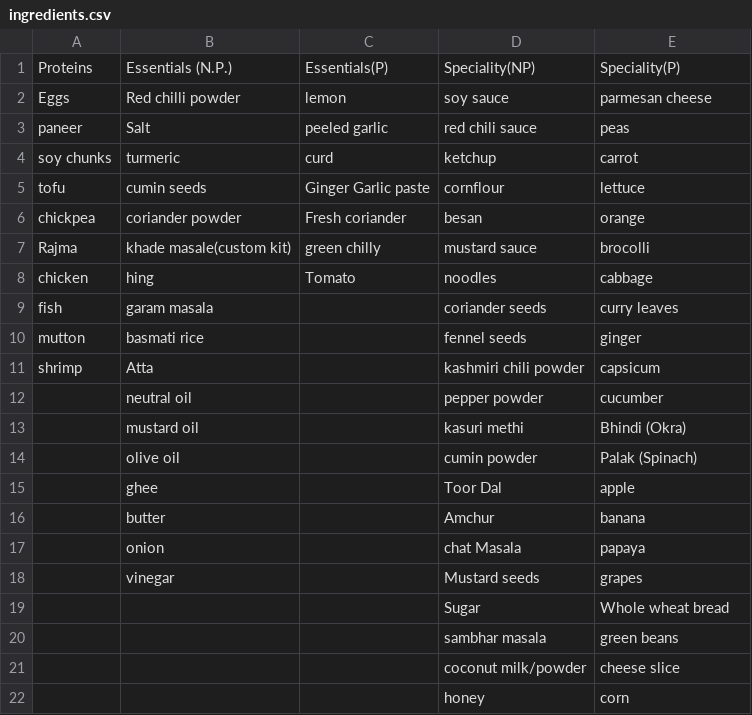
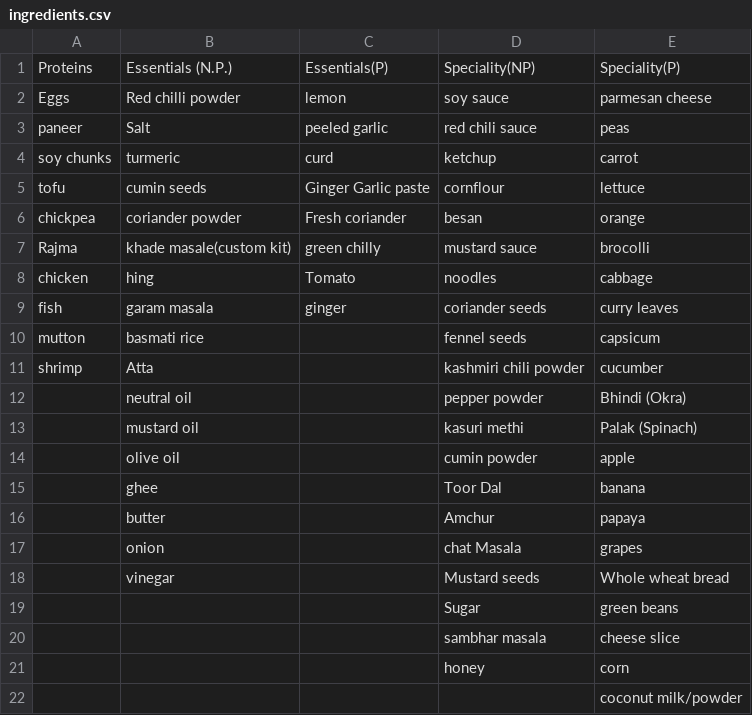
Before and after one commit to Pranav-g25/MacroChef-Recipe-Generator, a CSV file: ingredients.csv, drawn as a sheet.

```diff
--- a/ingredients.csv
+++ b/ingredients.csv
@@ -8,15 +8,15 @@ Rajma,khade masale(custom kit),green chilly,mustard sauce,brocolli
 chicken,hing,Tomato,noodles,cabbage
-fish,garam masala,,coriander seeds,curry leaves
-mutton,basmati rice,,fennel seeds,ginger
-shrimp,Atta,,kashmiri chili powder,capsicum
-,neutral oil,,pepper powder,cucumber
-,mustard oil,,kasuri methi,Bhindi (Okra)
-,olive oil,,cumin powder,Palak (Spinach) 
-,ghee,,Toor Dal,apple
-,butter,,Amchur,banana
-,onion,,chat Masala,papaya
-,vinegar,,Mustard seeds,grapes
-,,,Sugar,Whole wheat bread
-,,,sambhar masala,green beans
-,,,coconut milk/powder,cheese slice
+fish,garam masala,ginger,coriander seeds,curry leaves
+mutton,basmati rice,,fennel seeds,capsicum
+shrimp,Atta,,kashmiri chili powder,cucumber
+,neutral oil,,pepper powder,Bhindi (Okra)
+,mustard oil,,kasuri methi,Palak (Spinach) 
+,olive oil,,cumin powder,apple
+,ghee,,Toor Dal,banana
+,butter,,Amchur,papaya
+,onion,,chat Masala,grapes
+,vinegar,,Mustard seeds,Whole wheat bread
+,,,Sugar,green beans
+,,,sambhar masala,cheese slice
 ,,,honey,corn
+,,,,coconut milk/powder
```
Also changed, not shown: 7 other files.
